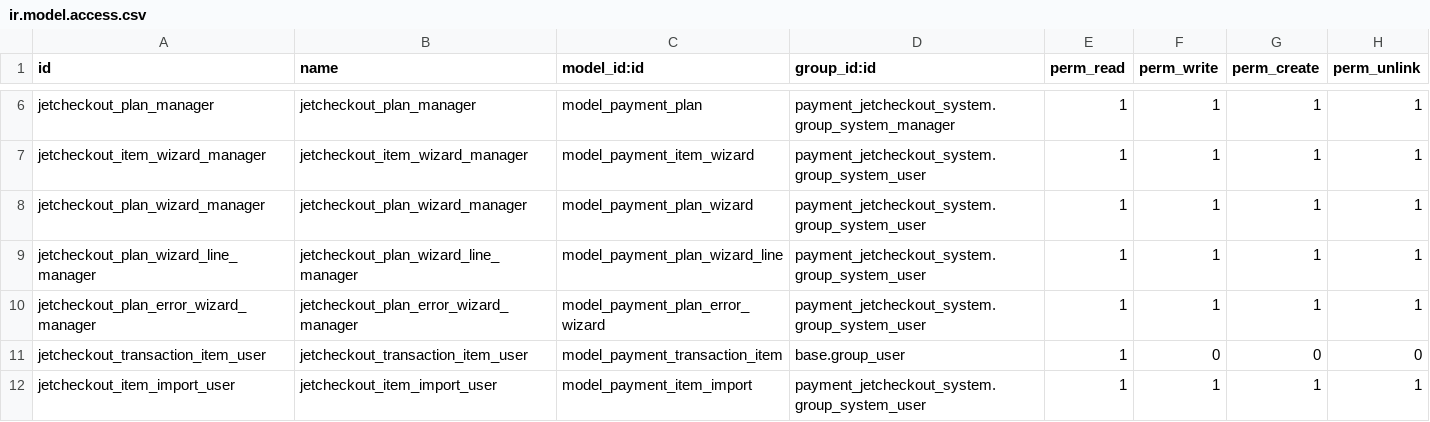
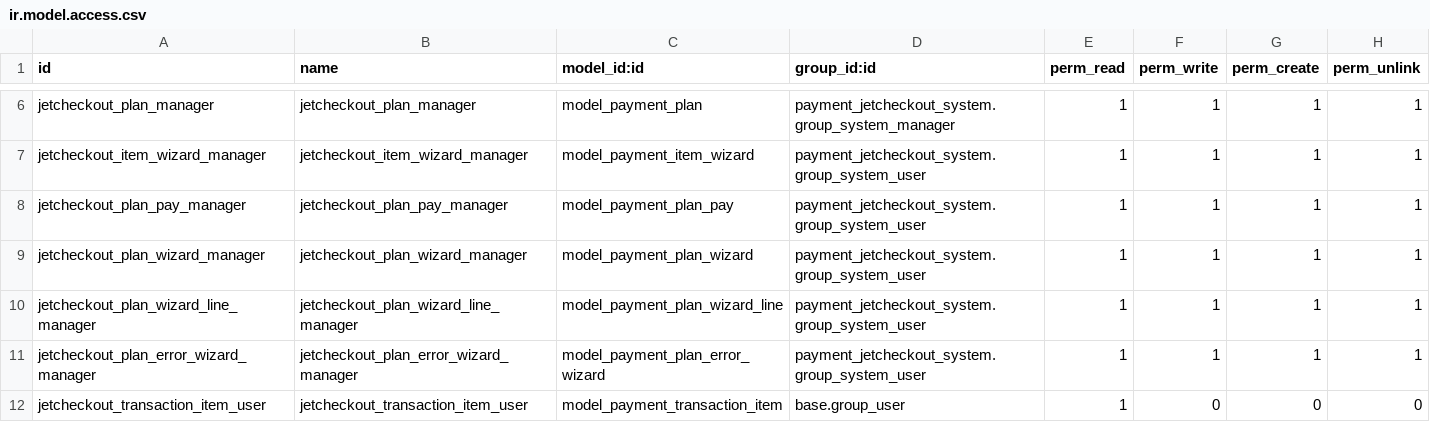
Before and after one commit to projetgrup/payment-service, a CSV file: payment_jetcheckout_system/security/ir.model.access.csv, drawn as a sheet; only a part is shown, gaps mark what is left out; the shorter side is filled out with more unchanged rows; the diff names each change by its address in the sheet, - before the commit and + after, or states it on an @@ line.

Commit message:
[IMP] plan 3d

```diff
--- a/payment_jetcheckout_system/security/ir.model.access.csv
+++ b/payment_jetcheckout_system/security/ir.model.access.csv
+row 8: jetcheckout_plan_pay_manager | jetcheckout_plan_pay_manager | model_payment_plan_pay | payment_jetcheckout_system.group_system_user | 1 | 1 | 1 | 1
```
Also changed, not shown: 15 other files.
